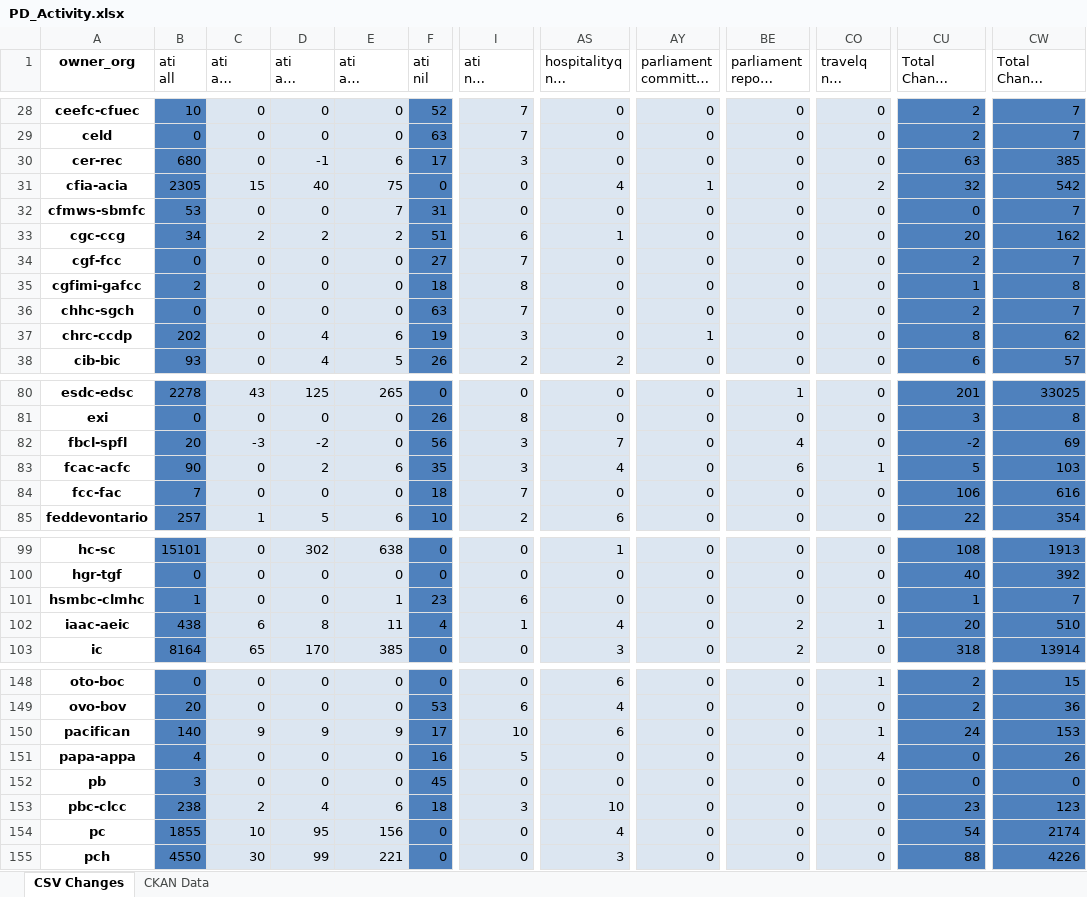
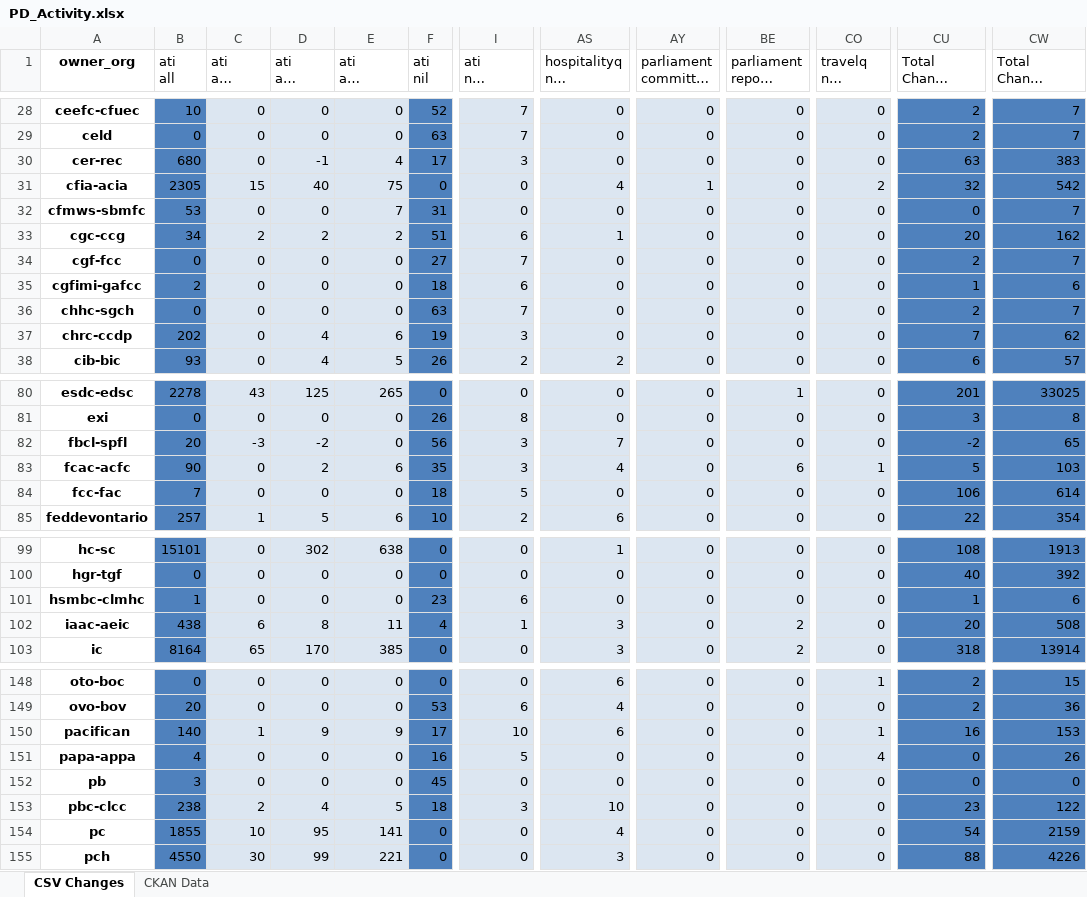
Before and after one commit to open-data/analytics-corporate-reporting, an Excel workbook: PD_CHANGES_RPT/PD_Activity.xlsx, sheet CSV Changes, drawn as a sheet; only a part is shown, gaps mark what is left out; long unchanged cells end in …; values as stored, in another font and other column widths than the file's, no borders; the diff covers the shown part only; the diff names each change by its address in the sheet, - before the commit and + after, or states it on an @@ line.

```diff
--- a/PD_CHANGES_RPT/PD_Activity.xlsx (sheet CSV Changes)
+++ b/PD_CHANGES_RPT/PD_Activity.xlsx (sheet CSV Changes)
-E30 (ati all change 6-months): 6
+E30 (ati all change 6-months): 4
-CW30 (Total Change 6-months): 385
+CW30 (Total Change 6-months): 383
-I35 (ati nil change 6-months): 8
+I35 (ati nil change 6-months): 6
-CW35 (Total Change 6-months): 8
+CW35 (Total Change 6-months): 6
-AY37: 1
+AY37: 0
-CU37 (Total Change 30-days): 8
+CU37 (Total Change 30-days): 7
-BE82: 4
+BE82: 0
-CW82 (Total Change 6-months): 69
+CW82 (Total Change 6-months): 65
-I84 (ati nil change 6-months): 7
+I84 (ati nil change 6-months): 5
-CW84 (Total Change 6-months): 616
+CW84 (Total Change 6-months): 614
-E101 (ati all change 6-months): 1
+E101 (ati all change 6-months): 0
-CW101 (Total Change 6-months): 7
+CW101 (Total Change 6-months): 6
-AS102 (hospitalityq nil change 6-months): 4
+AS102 (hospitalityq nil change 6-months): 3
-CO102 (travelq nil change 6-months): 1
+CO102 (travelq nil change 6-months): 0
-CW102 (Total Change 6-months): 510
+CW102 (Total Change 6-months): 508
-C150 (ati all change 30-days): 9
+C150 (ati all change 30-days): 1
-CU150 (Total Change 30-days): 24
+CU150 (Total Change 30-days): 16
-E153 (ati all change 6-months): 6
+E153 (ati all change 6-months): 5
-CW153 (Total Change 6-months): 123
+CW153 (Total Change 6-months): 122
-E154 (ati all change 6-months): 156
+E154 (ati all change 6-months): 141
-CW154 (Total Change 6-months): 2174
+CW154 (Total Change 6-months): 2159
```
Also changed, not shown: 17 edited cells elsewhere in this sheet, 1 other file.
